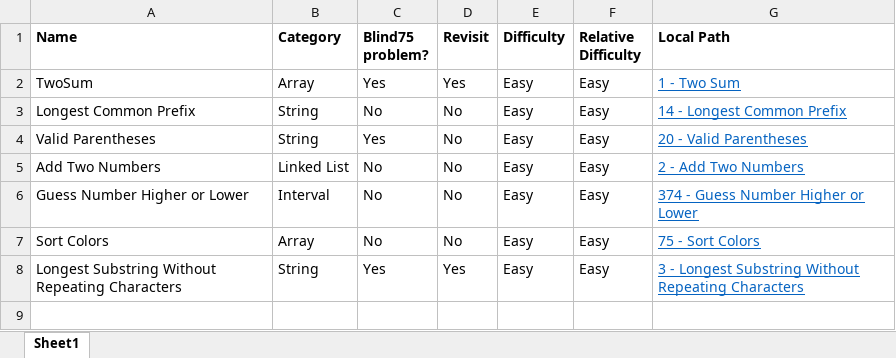
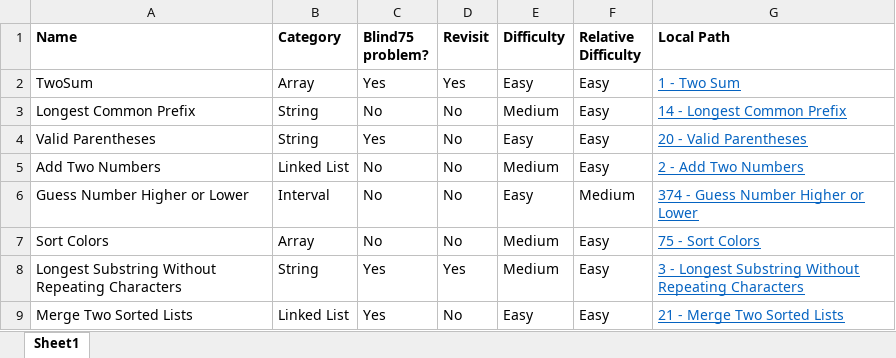
Before and after one commit to mattdangelo/programming-practice, an Excel workbook: LeetCode/problems.xlsx, sheet Sheet1, drawn as a sheet; values as stored, in another font and other column widths than the file's, no borders; conditional formats not drawn; the diff names each change by its address in the sheet, - before the commit and + after, or states it on an @@ line.

Commit message:
Add Merge Two Sorted Lists

```diff
--- a/LeetCode/problems.xlsx (sheet Sheet1)
+++ b/LeetCode/problems.xlsx (sheet Sheet1)
-E3 (Difficulty): Easy
+E3 (Difficulty): Medium
-E5 (Difficulty): Easy
+E5 (Difficulty): Medium
-F6 (Relative Difficulty): Easy
+F6 (Relative Difficulty): Medium
-E7:E8 (Difficulty): Easy
+E7:E8 (Difficulty): Medium
+row 9: Merge Two Sorted Lists | Linked List | Yes | No | Easy | Easy | 21 - Merge Two Sorted Lists
```
Also changed, not shown: 8 other files.
